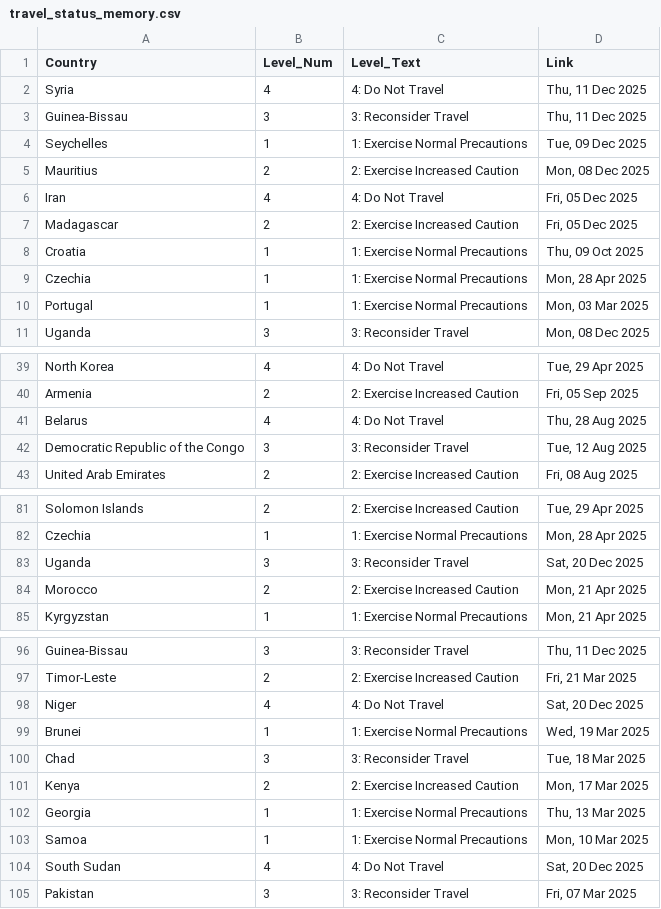
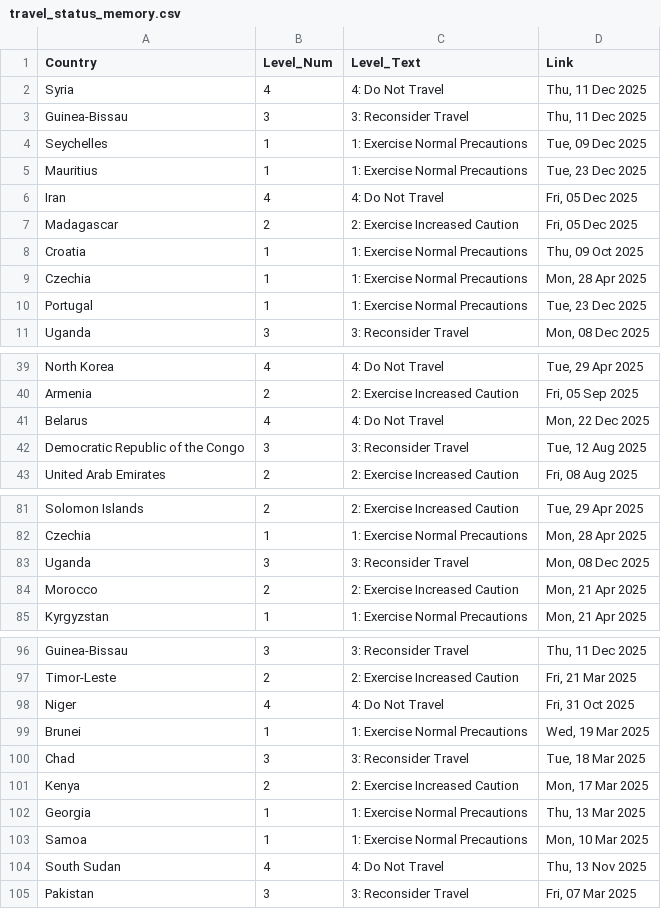
Before and after one commit to hyselee09-stack/ai-consul-bot, a CSV file: travel_status_memory.csv, drawn as a sheet; only a part is shown, gaps mark what is left out; the diff covers the shown part only.

```diff
--- a/travel_status_memory.csv
+++ b/travel_status_memory.csv
@@ -4,3 +4,3 @@ Guinea-Bissau,3,3: Reconsider Travel,"Thu, 11 Dec 2025"
 Seychelles,1,1: Exercise Normal Precautions,"Tue, 09 Dec 2025"
-Mauritius,2,2: Exercise Increased Caution,"Mon, 08 Dec 2025"
+Mauritius,1,1: Exercise Normal Precautions,"Tue, 23 Dec 2025"
 Iran,4,4: Do Not Travel,"Fri, 05 Dec 2025"
@@ -9,3 +9,3 @@ Croatia,1,1: Exercise Normal Precautions,"Thu, 09 Oct 2025"
 Czechia,1,1: Exercise Normal Precautions,"Mon, 28 Apr 2025"
-Portugal,1,1: Exercise Normal Precautions,"Mon, 03 Mar 2025"
+Portugal,1,1: Exercise Normal Precautions,"Tue, 23 Dec 2025"
 Uganda,3,3: Reconsider Travel,"Mon, 08 Dec 2025"
@@ -40,3 +40,3 @@ North Korea,4,4: Do Not Travel,"Tue, 29 Apr 2025"
 Armenia,2,2: Exercise Increased Caution,"Fri, 05 Sep 2025"
-Belarus,4,4: Do Not Travel,"Thu, 28 Aug 2025"
+Belarus,4,4: Do Not Travel,"Mon, 22 Dec 2025"
 Democratic Republic of the Congo,3,3: Reconsider Travel,"Tue, 12 Aug 2025"
@@ -82,3 +82,3 @@ Solomon Islands,2,2: Exercise Increased Caution,"Tue, 29 Apr 2025"
 Czechia,1,1: Exercise Normal Precautions,"Mon, 28 Apr 2025"
-Uganda,3,3: Reconsider Travel,"Sat, 20 Dec 2025"
+Uganda,3,3: Reconsider Travel,"Mon, 08 Dec 2025"
 Morocco,2,2: Exercise Increased Caution,"Mon, 21 Apr 2025"
@@ -97,3 +97,3 @@ Guinea-Bissau,3,3: Reconsider Travel,"Thu, 11 Dec 2025"
 Timor-Leste,2,2: Exercise Increased Caution,"Fri, 21 Mar 2025"
-Niger,4,4: Do Not Travel,"Sat, 20 Dec 2025"
+Niger,4,4: Do Not Travel,"Fri, 31 Oct 2025"
 Brunei,1,1: Exercise Normal Precautions,"Wed, 19 Mar 2025"
@@ -103,3 +103,3 @@ Georgia,1,1: Exercise Normal Precautions,"Thu, 13 Mar 2025"
 Samoa,1,1: Exercise Normal Precautions,"Mon, 10 Mar 2025"
-South Sudan,4,4: Do Not Travel,"Sat, 20 Dec 2025"
+South Sudan,4,4: Do Not Travel,"Thu, 13 Nov 2025"
 Pakistan,3,3: Reconsider Travel,"Fri, 07 Mar 2025"
```
Also changed, not shown: 2 edited cells elsewhere in this file.
